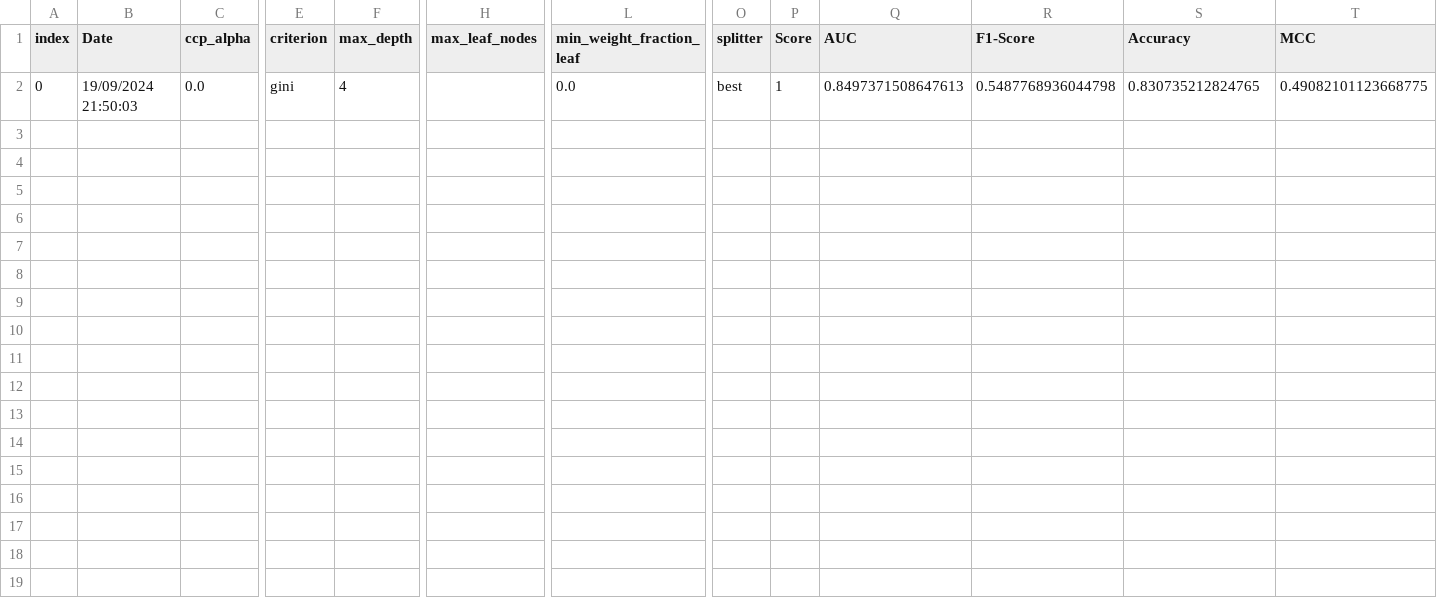
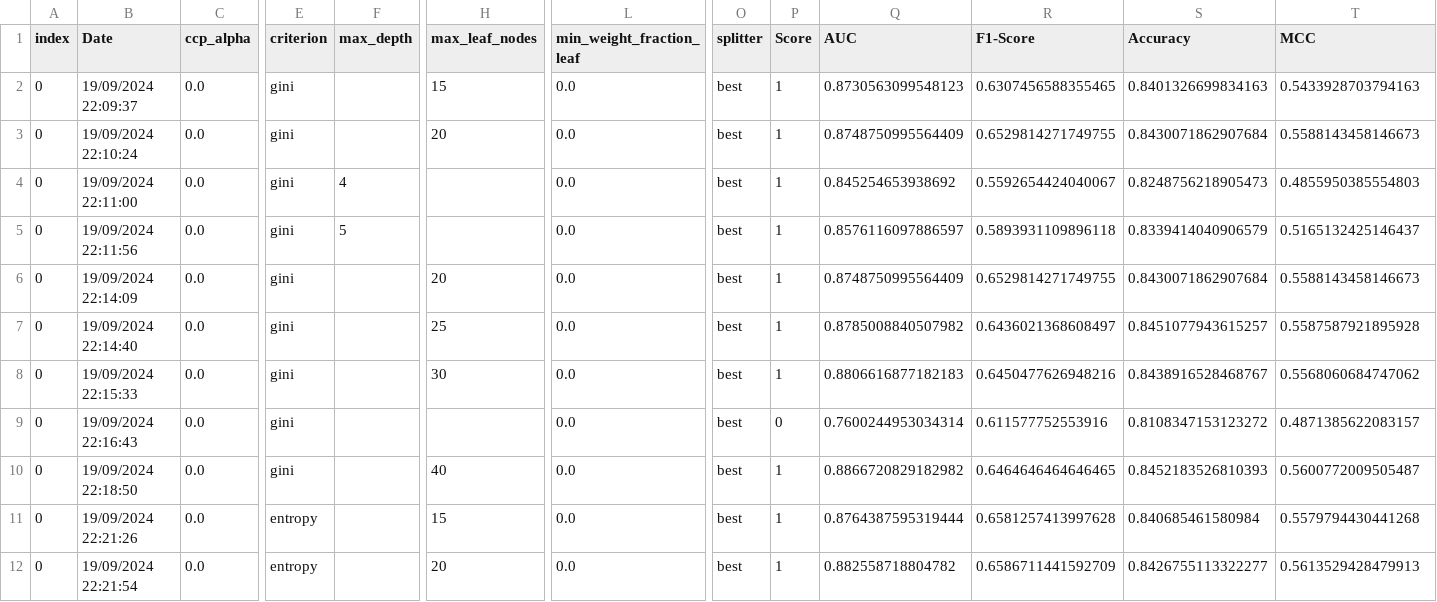
Before and after one commit to Jadorlo/Scoring, a CSV file: files/tracking_models_files/tracking_decision_tree.csv, drawn as a sheet; only a part is shown, gaps mark what is left out; addresses are those after the commit; rows hold the shown columns only; the diff names each change by its address in the sheet, - before the commit and + after, or states it on an @@ line.

```diff
--- a/files/tracking_models_files/tracking_decision_tree.csv
+++ b/files/tracking_models_files/tracking_decision_tree.csv
+row 2: 0 | 19/09/2024 22:09:37 | 0.0 | gini |  | 15 | 0.0 | best | 1 | 0.8730563099548123 | 0.6307456588355465 | 0.8401326699834163 | 0.5433928703794163
+row 3: 0 | 19/09/2024 22:10:24 | 0.0 | gini |  | 20 | 0.0 | best | 1 | 0.8748750995564409 | 0.6529814271749755 | 0.8430071862907684 | 0.5588143458146673
-B4 (Date): 19/09/2024 21:50:03
+B4 (Date): 19/09/2024 22:11:00
-Q4 (AUC): 0.8497371508647613
+Q4 (AUC): 0.845254653938692
-R4 (F1-Score): 0.5487768936044798
+R4 (F1-Score): 0.5592654424040067
-S4 (Accuracy): 0.830735212824765
+S4 (Accuracy): 0.8248756218905473
-T4 (MCC): 0.49082101123668775
+T4 (MCC): 0.4855950385554803
+row 5: 0 | 19/09/2024 22:11:56 | 0.0 | gini | 5 |  | 0.0 | best | 1 | 0.8576116097886597 | 0.5893931109896118 | 0.8339414040906579 | 0.5165132425146437
+row 6: 0 | 19/09/2024 22:14:09 | 0.0 | gini |  | 20 | 0.0 | best | 1 | 0.8748750995564409 | 0.6529814271749755 | 0.8430071862907684 | 0.5588143458146673
+row 7: 0 | 19/09/2024 22:14:40 | 0.0 | gini |  | 25 | 0.0 | best | 1 | 0.8785008840507982 | 0.6436021368608497 | 0.8451077943615257 | 0.5587587921895928
+row 8: 0 | 19/09/2024 22:15:33 | 0.0 | gini |  | 30 | 0.0 | best | 1 | 0.8806616877182183 | 0.6450477626948216 | 0.8438916528468767 | 0.5568060684747062
+row 9: 0 | 19/09/2024 22:16:43 | 0.0 | gini |  |  | 0.0 | best | 0 | 0.7600244953034314 | 0.611577752553916 | 0.8108347153123272 | 0.4871385622083157
+row 10: 0 | 19/09/2024 22:18:50 | 0.0 | gini |  | 40 | 0.0 | best | 1 | 0.8866720829182982 | 0.6464646464646465 | 0.8452183526810393 | 0.5600772009505487
+row 11: 0 | 19/09/2024 22:21:26 | 0.0 | entropy |  | 15 | 0.0 | best | 1 | 0.8764387595319444 | 0.6581257413997628 | 0.840685461580984 | 0.5579794430441268
+row 12: 0 | 19/09/2024 22:21:54 | 0.0 | entropy |  | 20 | 0.0 | best | 1 | 0.882558718804782 | 0.6586711441592709 | 0.8426755113322277 | 0.5613529428479913
```
Also changed, not shown: 6 other files.
